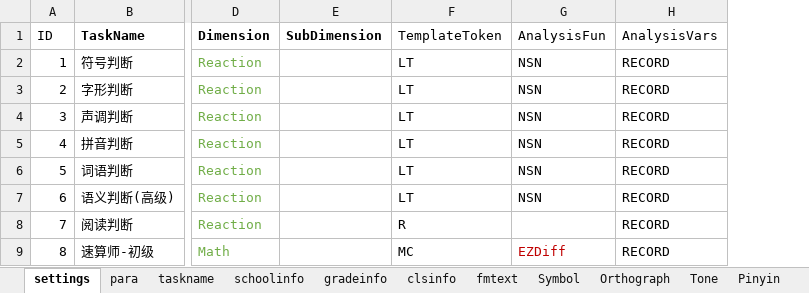
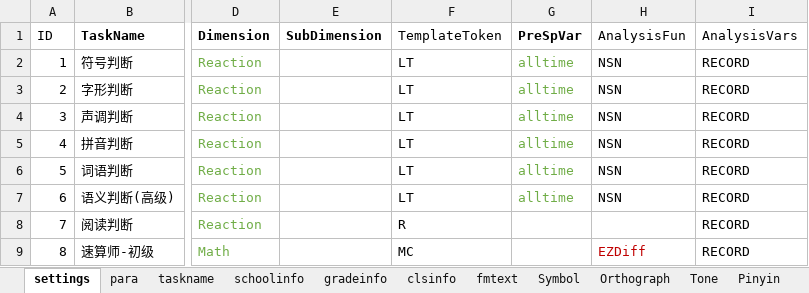
Before and after one commit to iquizoo/rawdata-parser, an Excel workbook: taskSettings.xlsx, sheet settings, drawn as a sheet; only a part is shown, gaps mark what is left out; values as stored, in another font and other column widths than the file's, no borders; the diff names each change by its address in the sheet, - before the commit and + after, or states it on an @@ line.

```diff
--- a/taskSettings.xlsx (sheet settings)
+++ b/taskSettings.xlsx (sheet settings)
+column G (PreSpVar), rows 2-7: all alltime
```
Also changed, not shown: sheet para, 1 other file.
